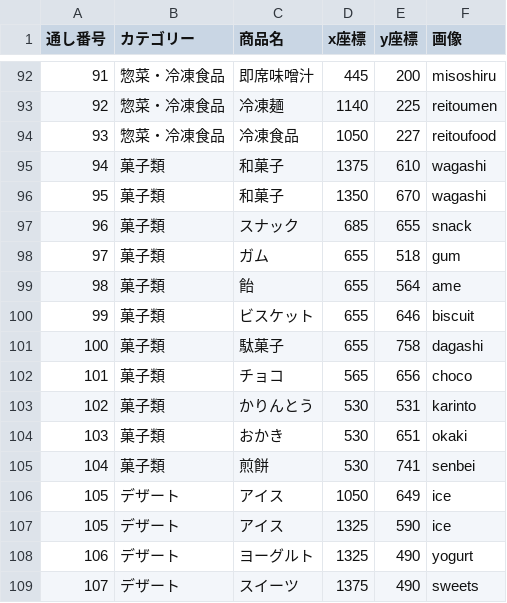
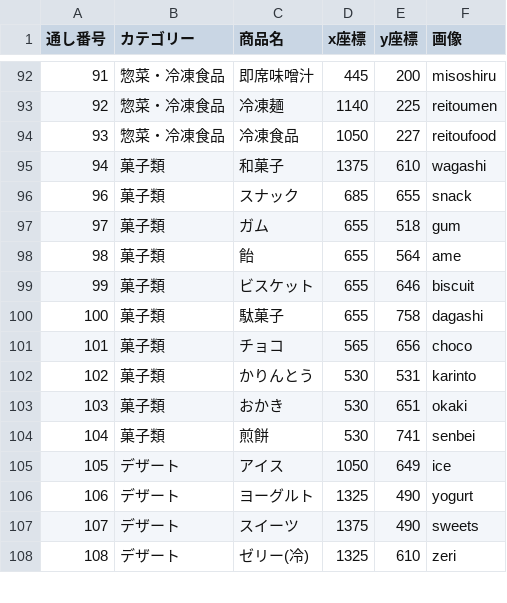
Before and after one commit to enpitut2023/MarketMap_front, a CSV file: public/data.csv, drawn as a sheet; only a part is shown, gaps mark what is left out; the shorter side is filled out with more unchanged rows; the diff names each change by its address in the sheet, - before the commit and + after, or states it on an @@ line.

Commit message:
重なりを消す

```diff
--- a/public/data.csv
+++ b/public/data.csv
-row 96: 95 | 菓子類 | 和菓子 | 1350 | 670 | wagashi
-row 107: 105 | デザート | アイス | 1325 | 590 | ice
```
